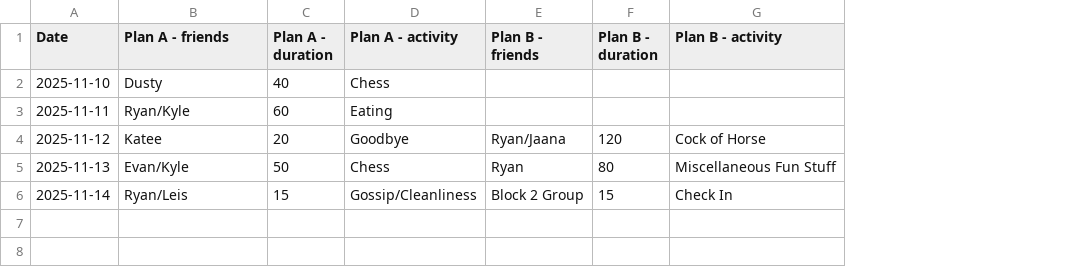
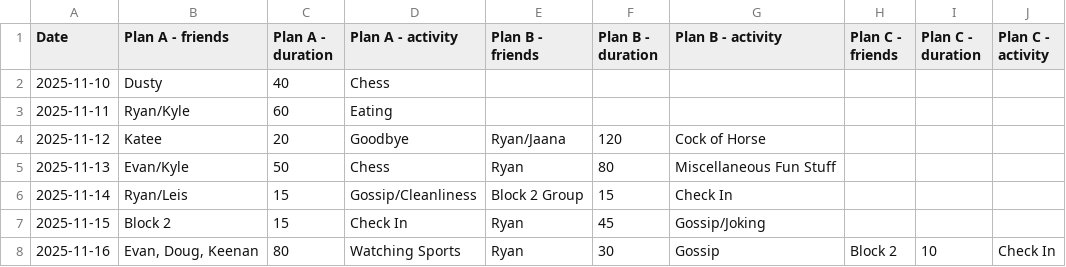
Before and after one commit to l2mcgrat/personal_data_tracking, a CSV file: data/window_data/Socializing.csv, drawn as a sheet; the diff names each change by its address in the sheet, - before the commit and + after, or states it on an @@ line.

```diff
--- a/data/window_data/Socializing.csv
+++ b/data/window_data/Socializing.csv
+column H (Plan C - friends), empty
+column I (Plan C - duration), empty
+column J (Plan C - activity), empty
+row 7: 2025-11-15 | Block 2 | 15 | Check In | Ryan | 45 | Gossip/Joking
+row 8: 2025-11-16 | Evan, Doug, Keenan | 80 | Watching Sports | Ryan | 30 | Gossip | Block 2 | 10 | Check In
```
Also changed, not shown: data/window_data/Coding Projects.csv, data/window_data/Eating.csv, 23 other files.
